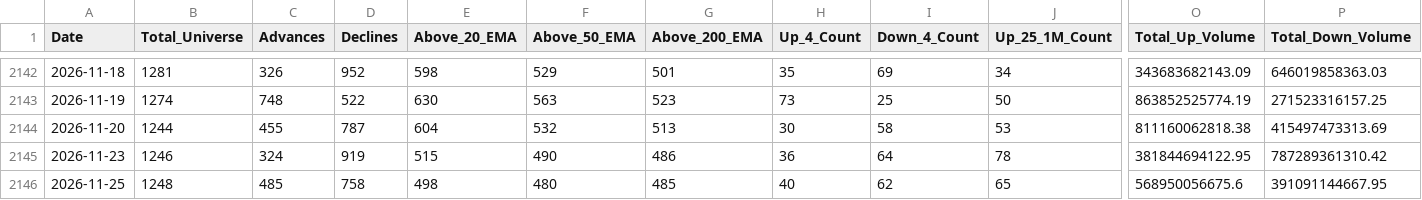
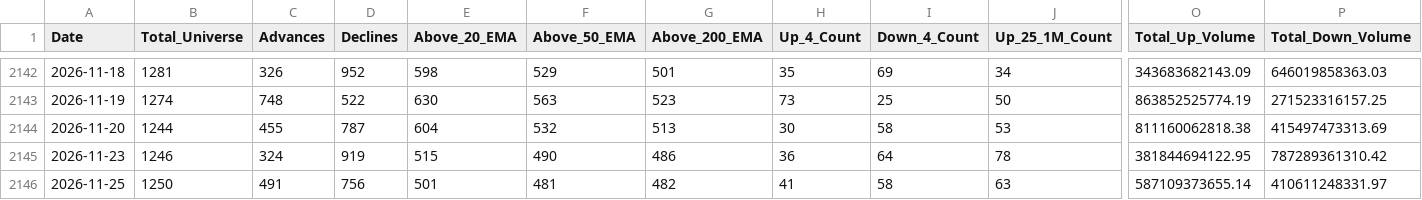
Before and after one commit to augmentalphawealth/Situational-Awareness, a CSV file: live_intraday_aggregate.csv, drawn as a sheet; only a part is shown, gaps mark what is left out; the diff covers the shown part only; the diff names each change by its address in the sheet, - before the commit and + after, or states it on an @@ line.

```diff
--- a/live_intraday_aggregate.csv
+++ b/live_intraday_aggregate.csv
-B2146 (Total_Universe): 1248
+B2146 (Total_Universe): 1250
-C2146 (Advances): 485
+C2146 (Advances): 491
-D2146 (Declines): 758
+D2146 (Declines): 756
-E2146 (Above_20_EMA): 498
+E2146 (Above_20_EMA): 501
-F2146 (Above_50_EMA): 480
+F2146 (Above_50_EMA): 481
-G2146 (Above_200_EMA): 485
+G2146 (Above_200_EMA): 482
-H2146 (Up_4_Count): 40
+H2146 (Up_4_Count): 41
-I2146 (Down_4_Count): 62
+I2146 (Down_4_Count): 58
-J2146 (Up_25_1M_Count): 65
+J2146 (Up_25_1M_Count): 63
-O2146 (Total_Up_Volume): 568950056675.6
+O2146 (Total_Up_Volume): 587109373655.14
-P2146 (Total_Down_Volume): 391091144667.95
+P2146 (Total_Down_Volume): 410611248331.97
```
Also changed, not shown: 18 edited cells elsewhere in this file, 5 other files.
